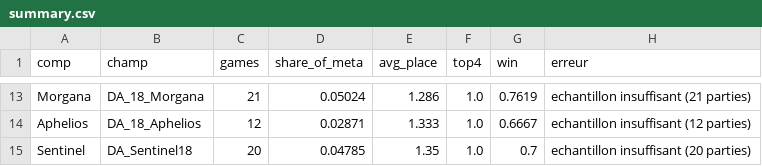
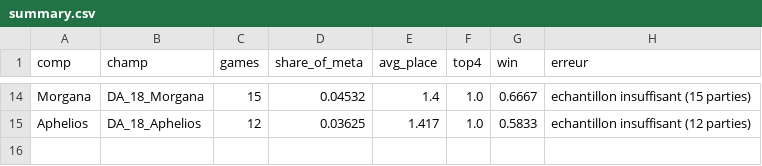
Before and after one commit to Patilloe/MetaTFTVisualizer, a CSV file: docs/summary.csv, drawn as a sheet; only a part is shown, gaps mark what is left out; removed rows and columns are numbered as before the commit, all else as after; the diff covers the shown part only; the diff names each change by its address in the sheet, - before the commit and + after, or states it on an @@ line.

```diff
--- a/docs/summary.csv
+++ b/docs/summary.csv
-C14 (games): 21
+C14 (games): 15
-D14 (share_of_meta): 0.05024
+D14 (share_of_meta): 0.04532
-E14 (avg_place): 1.286
+E14 (avg_place): 1.4
-G14 (win): 0.7619
+G14 (win): 0.6667
-H14 (erreur): echantillon insuffisant (21 parties)
+H14 (erreur): echantillon insuffisant (15 parties)
-D15 (share_of_meta): 0.02871
+D15 (share_of_meta): 0.03625
-E15 (avg_place): 1.333
+E15 (avg_place): 1.417
-G15 (win): 0.6667
+G15 (win): 0.5833
-row 15: Sentinel | DA_Sentinel18 | 20 | 0.04785 | 1.35 | 1.0 | 0.7 | echantillon insuffisant (20 parties)
```
Also changed, not shown: 6 added rows, 5 removed rows and 24 edited cells elsewhere in this file, 15 other files.
